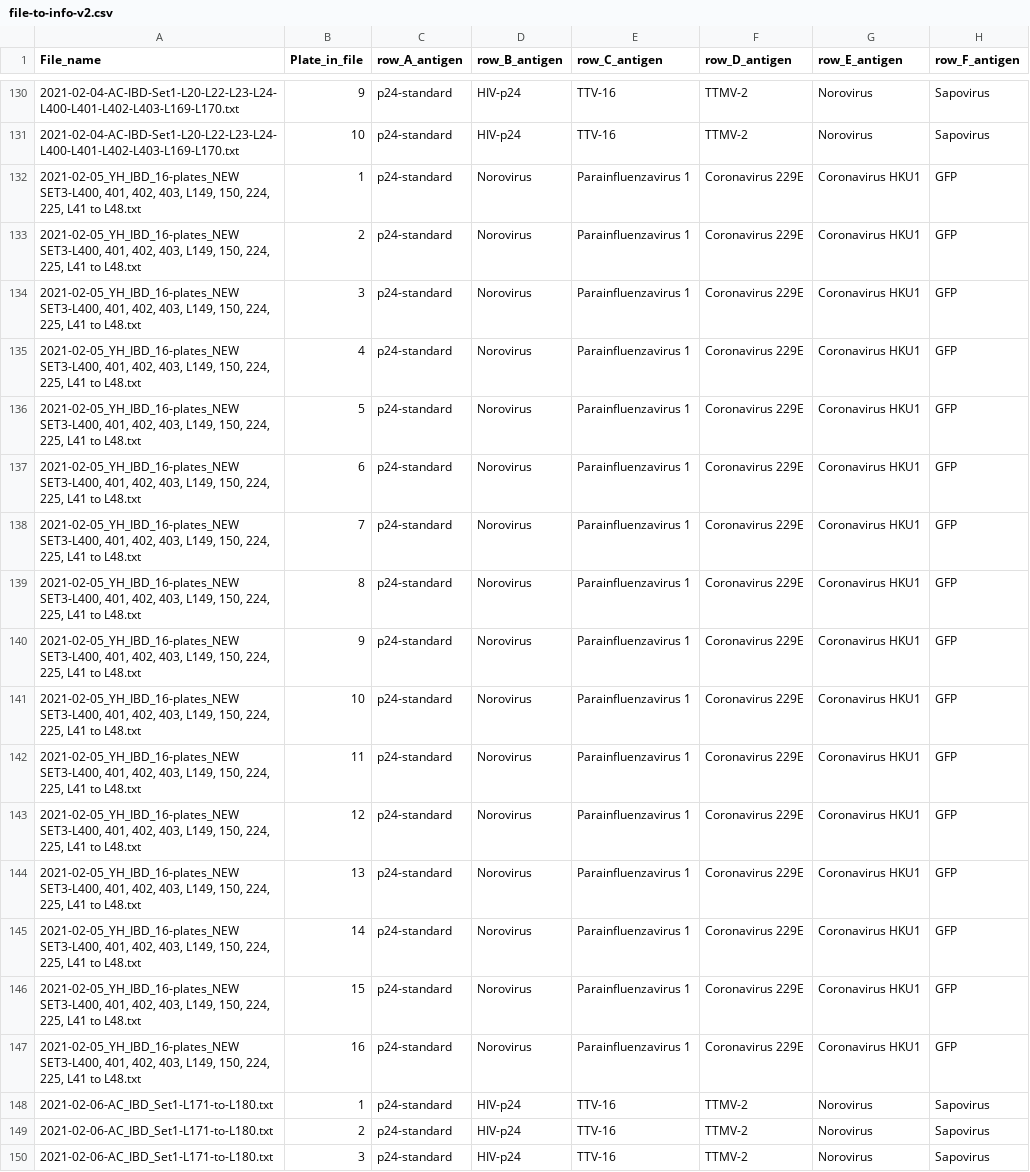
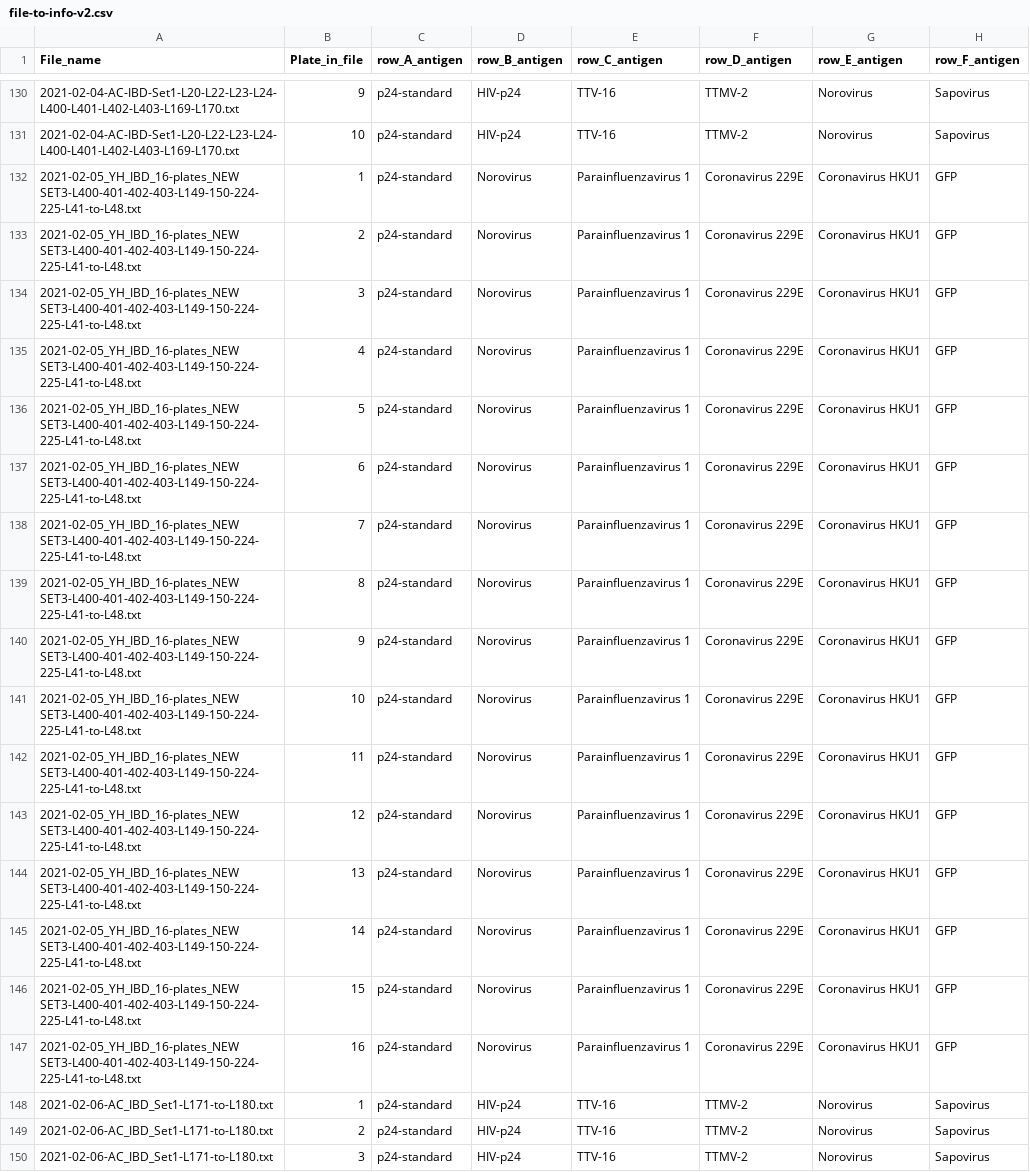
Before and after one commit to yinacobian/modELISA, a CSV file: file-to-info-v2.csv, drawn as a sheet; only a part is shown, gaps mark what is left out; the diff covers the shown part only; the diff names each change by its address in the sheet, - before the commit and + after, or states it on an @@ line.

```diff
--- a/file-to-info-v2.csv
+++ b/file-to-info-v2.csv
-A132:A147 (File_name): 2021-02-05_YH_IBD_16-plates_NEW SET3-L400, 401, 402, 403, L149, 150, 224, 225, L41 to L48.txt
+A132:A147 (File_name): 2021-02-05_YH_IBD_16-plates_NEW SET3-L400-401-402-403-L149-150-224-225-L41-to-L48.txt
```
Also changed, not shown: 49 edited cells elsewhere in this file, 5 other files.
